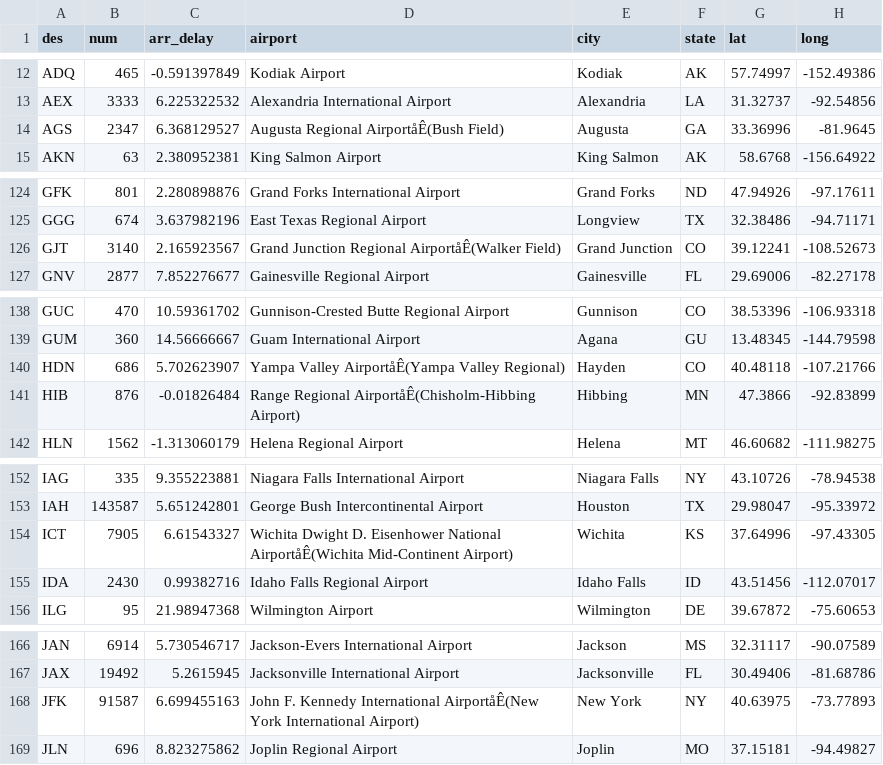
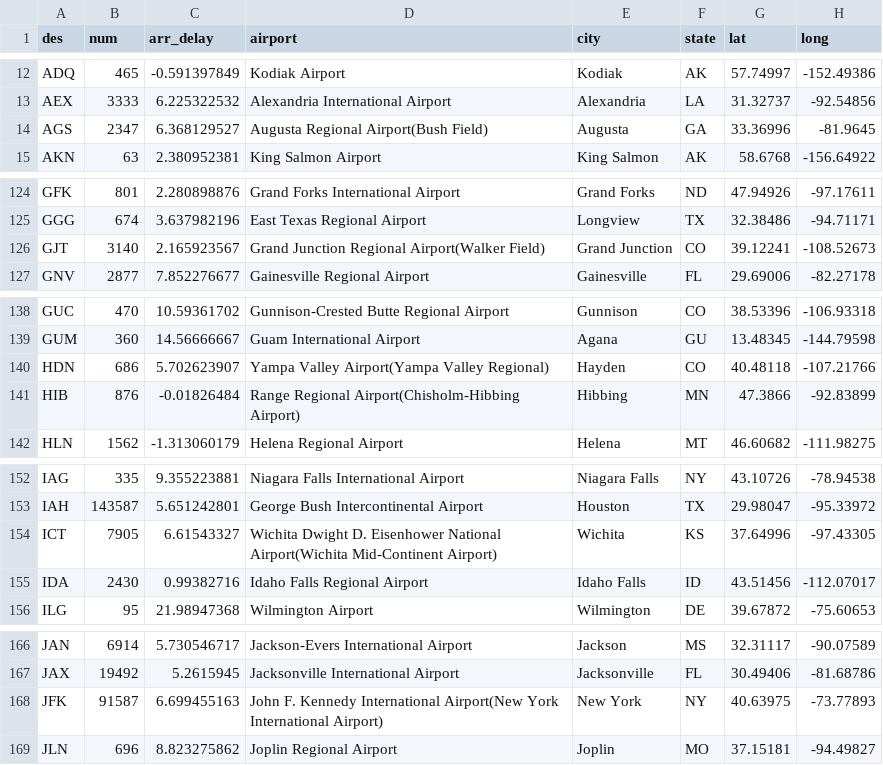
Before and after one commit to hcxyeah/MCS-Airport, a CSV file: byAirports.csv, drawn as a sheet; only a part is shown, gaps mark what is left out; the diff covers the shown part only; the diff names each change by its address in the sheet, - before the commit and + after, or states it on an @@ line.

Commit message:
Update byAirports.csv

```diff
--- a/byAirports.csv
+++ b/byAirports.csv
-D14 (airport): Augusta Regional AirportåÊ(Bush Field)
+D14 (airport): Augusta Regional Airport(Bush Field)
-D126 (airport): …Junction Regional AirportåÊ(Walker Field)
+D126 (airport): …Junction Regional Airport(Walker Field)
-D140 (airport): Yampa Valley AirportåÊ(Yampa Valley Regional)
+D140 (airport): Yampa Valley Airport(Yampa Valley Regional)
-D141 (airport): Range Regional AirportåÊ(Chisholm-Hibbing Airport)
+D141 (airport): Range Regional Airport(Chisholm-Hibbing Airport)
-D154 (airport): …Eisenhower National AirportåÊ(Wichita Mid-Continent Airport)
+D154 (airport): …Eisenhower National Airport(Wichita Mid-Continent Airport)
-D168 (airport): …Kennedy International AirportåÊ(New York International…
+D168 (airport): …Kennedy International Airport(New York International…
```
Also changed, not shown: 30 edited cells elsewhere in this file.
